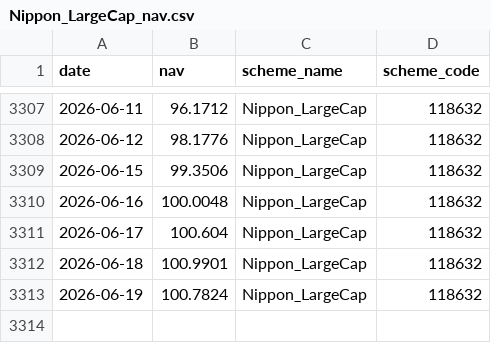
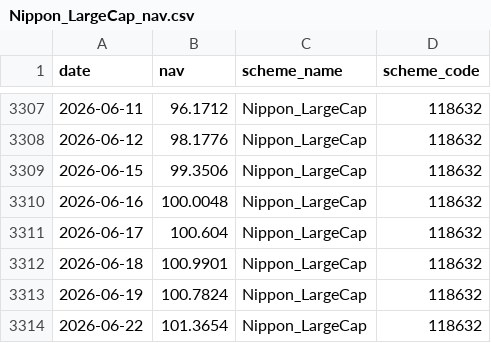
Before and after one commit to Gayithri1509/mutual_fund_analytics, a CSV file: data/raw/Nippon_LargeCap_nav.csv, drawn as a sheet; only a part is shown, gaps mark what is left out; the diff names each change by its address in the sheet, - before the commit and + after, or states it on an @@ line.

```diff
--- a/data/raw/Nippon_LargeCap_nav.csv
+++ b/data/raw/Nippon_LargeCap_nav.csv
+row 3314: 2026-06-22 | 101.3654 | Nippon_LargeCap | 118632
```
Also changed, not shown: data/processed/all_schemes_nav.csv, data/raw/Axis_Bluechip_nav.csv, 4 other files.
